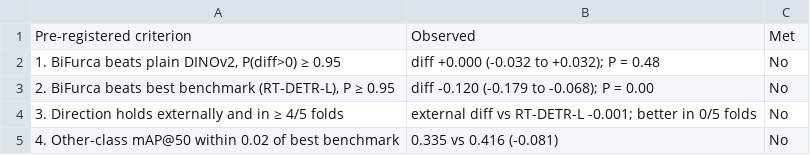
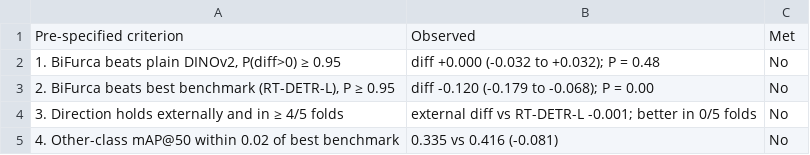
Before and after one commit to Pkr2180/furcation-detection-benchmark, a CSV file: paper/tables/Table3_preregistered_criteria.csv, drawn as a sheet.

```diff
--- a/paper/tables/Table3_preregistered_criteria.csv
+++ b/paper/tables/Table3_preregistered_criteria.csv
@@ -1,2 +1,2 @@
-Pre-registered criterion,Observed,Met
+Pre-specified criterion,Observed,Met
 "1. BiFurca beats plain DINOv2, P(diff>0) ≥ 0.95",diff +0.000 (-0.032 to +0.032); P = 0.48,No
```
Also changed, not shown: paper/tables/Table5_minimum_evaluation_standard.csv, paper/tables/TableS4_conformal.csv, 16 other files.
